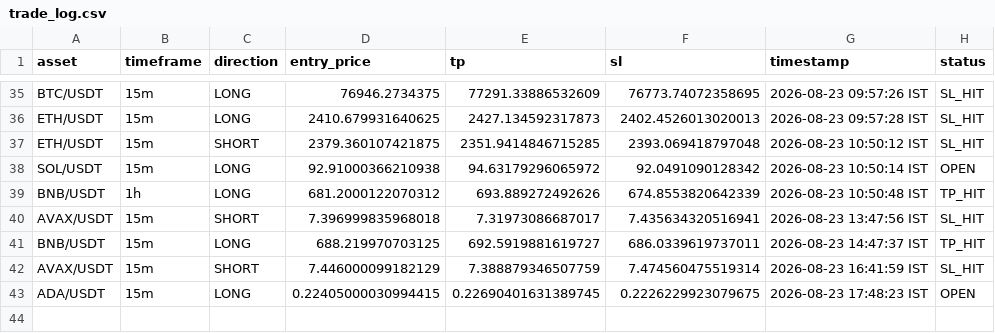
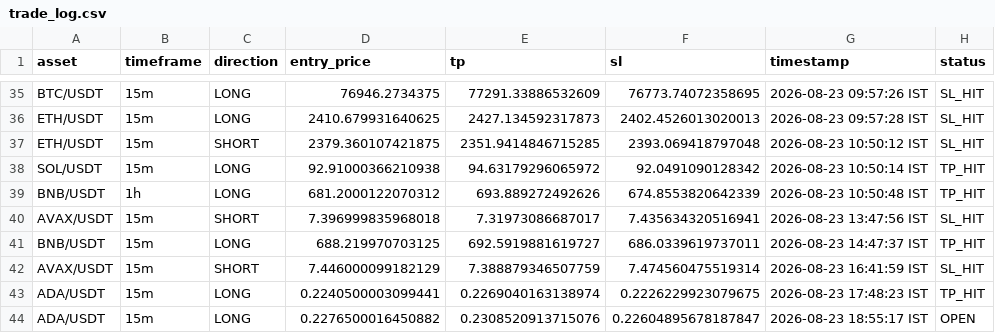
Before and after one commit to deepak3039/ai-trading-scanner, a CSV file: trade_log.csv, drawn as a sheet; only a part is shown, gaps mark what is left out.

```diff
--- a/trade_log.csv
+++ b/trade_log.csv
@@ -37,3 +37,3 @@ ETH/USDT,15m,LONG,2410.679931640625,2427.134592317873,2402.4526013020013,2026-08
 ETH/USDT,15m,SHORT,2379.360107421875,2351.9414846715285,2393.069418797048,2026-08-23 10:50:12 IST,SL_HIT
-SOL/USDT,15m,LONG,92.91000366210938,94.63179296065972,92.0491090128342,2026-08-23 10:50:14 IST,OPEN
+SOL/USDT,15m,LONG,92.91000366210938,94.63179296065972,92.0491090128342,2026-08-23 10:50:14 IST,TP_HIT
 BNB/USDT,1h,LONG,681.2000122070312,693.889272492626,674.8553820642339,2026-08-23 10:50:48 IST,TP_HIT
@@ -42,2 +42,3 @@ BNB/USDT,15m,LONG,688.219970703125,692.5919881619727,686.0339619737011,2026-08-2
 AVAX/USDT,15m,SHORT,7.446000099182129,7.388879346507759,7.474560475519314,2026-08-23 16:41:59 IST,SL_HIT
-ADA/USDT,15m,LONG,0.22405000030994415,0.22690401631389745,0.2226229923079675,2026-08-23 17:48:23 IST,OPEN
+ADA/USDT,15m,LONG,0.2240500003099441,0.2269040163138974,0.2226229923079675,2026-08-23 17:48:23 IST,TP_HIT
+ADA/USDT,15m,LONG,0.2276500016450882,0.2308520913715076,0.22604895678187847,2026-08-23 18:55:17 IST,OPEN
```
